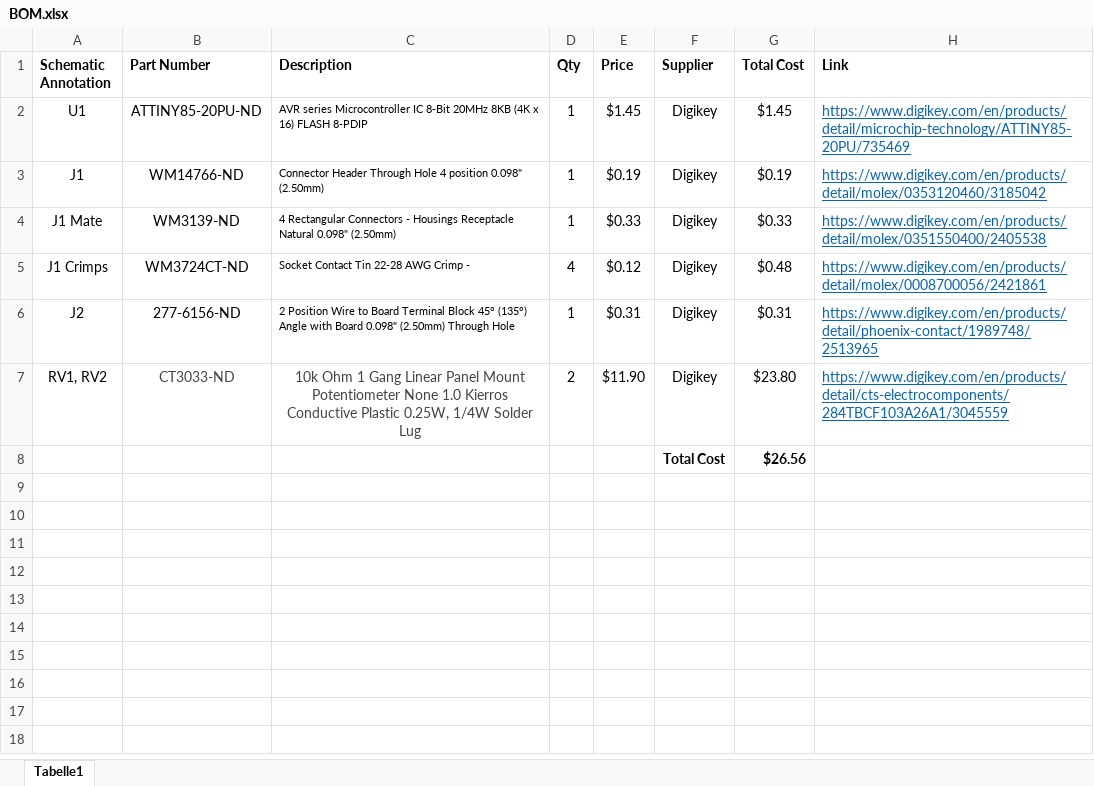
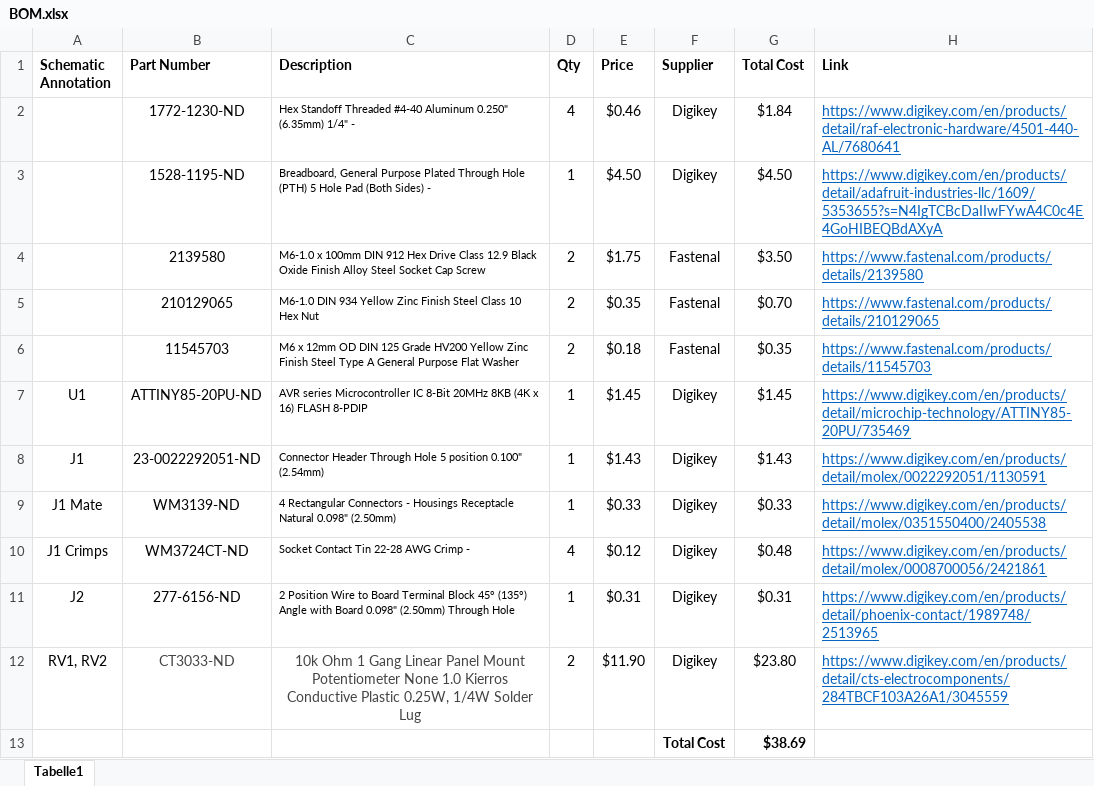
Before and after one commit to camhan22/Go-Kart, an Excel workbook: Throttle/BOM.xlsx, sheet Tabelle1, drawn as a sheet; values as stored, in another font and other column widths than the file's, no borders; addresses are those after the commit; the diff names each change by its address in the sheet, - before the commit and + after, or states it on an @@ line.

Commit message:
Changed stuff
Added a throttle tester.
Added the wiring schematic for the whole kart and updated schematics for throttle

```diff
--- a/Throttle/BOM.xlsx (sheet Tabelle1)
+++ b/Throttle/BOM.xlsx (sheet Tabelle1)
+row 2:  | 1772-1230-ND | Hex Standoff Threaded #4-40 Aluminum 0.250" (6.35mm) 1/4" - | 4 | $0.46 | Digikey | $1.84 | https://www.digikey.com/en/products/detail/raf-electronic-hardware/4501-440-AL/7680641
+row 3:  | 1528-1195-ND | Breadboard, General Purpose Plated Through Hole (PTH) 5 Hole Pad (Both Sides) - | 1 | $4.50 | Digikey | $4.50 | https://www.digikey.com/en/products/detail/adafruit-industries-llc/1609/5353655?s=N4IgTCBcDaIIwFYwA4C0c4E4GoHIBEQBdAXyA
+row 4:  | 2139580 | M6-1.0 x 100mm DIN 912 Hex Drive Class 12.9 Black Oxide Finish Alloy Steel Socket Cap Screw | 2 | $1.75 | Fastenal | $3.50 | https://www.fastenal.com/products/details/2139580
+row 5:  | 210129065 | M6-1.0 DIN 934 Yellow Zinc Finish Steel Class 10 Hex Nut | 2 | $0.35 | Fastenal | $0.70 | https://www.fastenal.com/products/details/210129065
+row 6:  | 11545703 | M6 x 12mm OD DIN 125 Grade HV200 Yellow Zinc Finish Steel Type A General Purpose Flat Washer | 2 | $0.18 | Fastenal | $0.35 | https://www.fastenal.com/products/details/11545703
-B8 (Part Number): WM14766-ND
+B8 (Part Number): 23-0022292051-ND
-C8 (Description): …Through Hole 4 position 0.098" (2.50mm)
+C8 (Description): …Through Hole 5 position 0.100" (2.54mm)
-E8 (Price): $0.19
+E8 (Price): $1.43
-G8 (Total Cost): $0.19
+G8 (Total Cost): $1.43
-H8 (Link): https://www.digikey.com/en/products/detail/molex/0353120460/3185042
+H8 (Link): https://www.digikey.com/en/products/detail/molex/0022292051/1130591
-G13 (Total Cost): $26.56
+G13 (Total Cost): $38.69
```
Also changed, not shown: formulas that keep their value, 16 other files.
